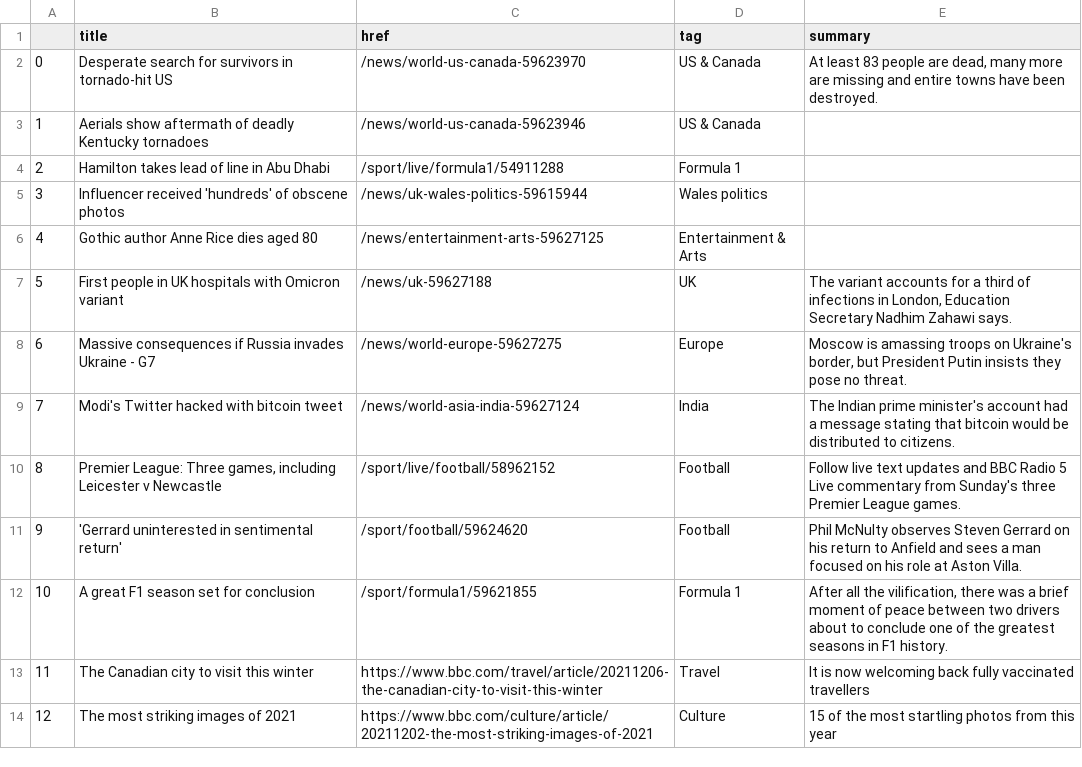
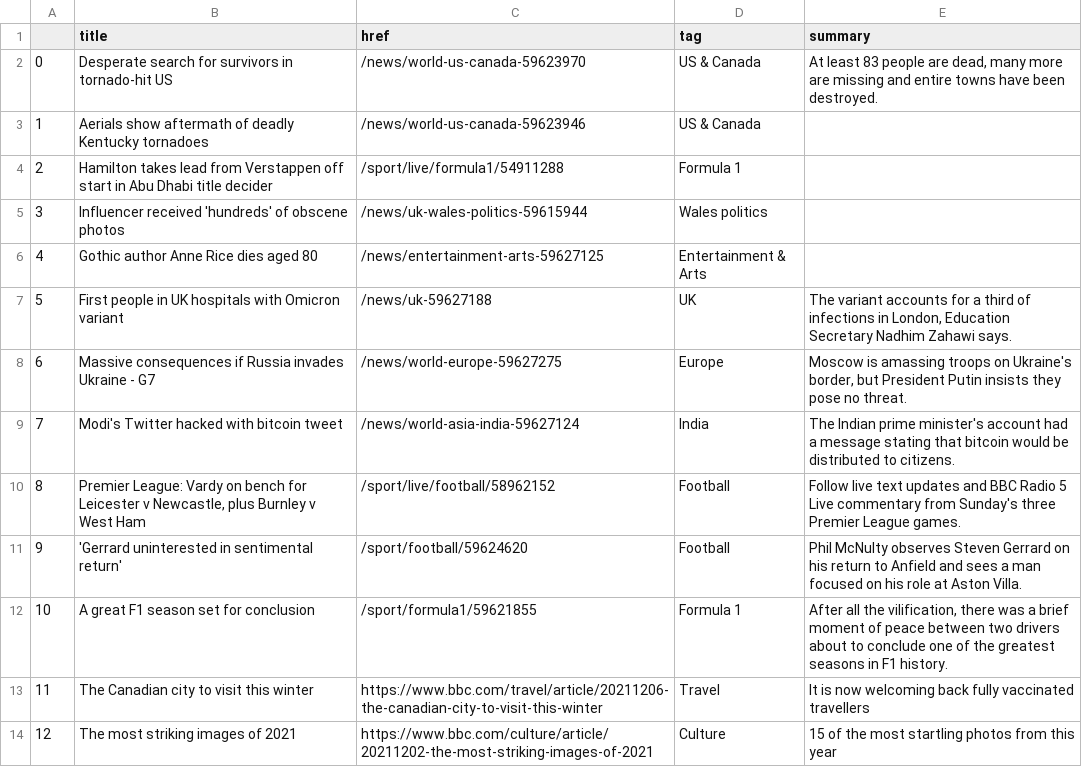
Before and after one commit to joaquin-rosado/automatic-scraper, a CSV file: bbc-headlines.csv, drawn as a sheet; only a part is shown.

```diff
--- a/bbc-headlines.csv
+++ b/bbc-headlines.csv
@@ -3,3 +3,3 @@
 1,Aerials show aftermath of deadly Kentucky tornadoes,/news/world-us-canada-59623946,US & Canada,
-2,Hamilton takes lead of line in Abu Dhabi,/sport/live/formula1/54911288,Formula 1,
+2,Hamilton takes lead from Verstappen off start in Abu Dhabi title decider,/sport/live/formula1/54911288,Formula 1,
 3,Influencer received 'hundreds' of obscene photos,/news/uk-wales-politics-59615944,Wales politics,
@@ -9,3 +9,3 @@
 7,Modi's Twitter hacked with bitcoin tweet,/news/world-asia-india-59627124,India,The Indian prime minister's account had a message stating that bitcoin would be distributed to citizens.
-8,"Premier League: Three games, including Leicester v Newcastle",/sport/live/football/58962152,Football,Follow live text updates and BBC Radio 5 Live commentary from Sunday's three Premier League games.
+8,"Premier League: Vardy on bench for Leicester v Newcastle, plus Burnley v West Ham",/sport/live/football/58962152,Football,Follow live text updates and BBC Radio 5 Live commentary from Sunday's three Premier League games.
 9,'Gerrard uninterested in sentimental return',/sport/football/59624620,Football,Phil McNulty observes Steven Gerrard on his return to Anfield and sees a man focused on his role at Aston Villa.
```
